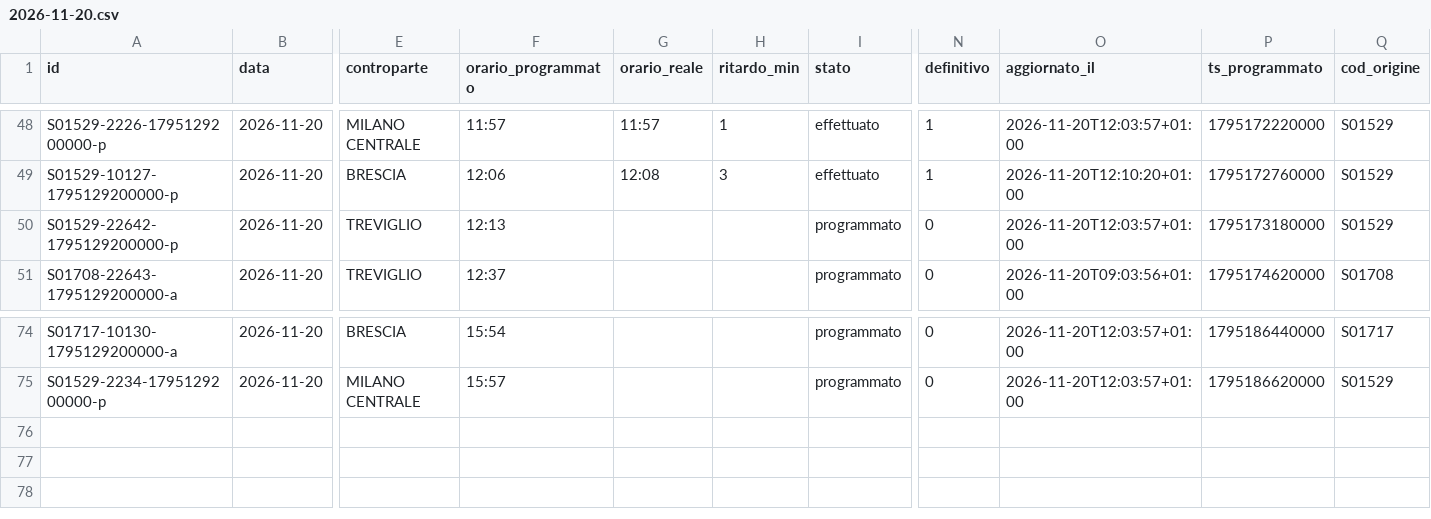
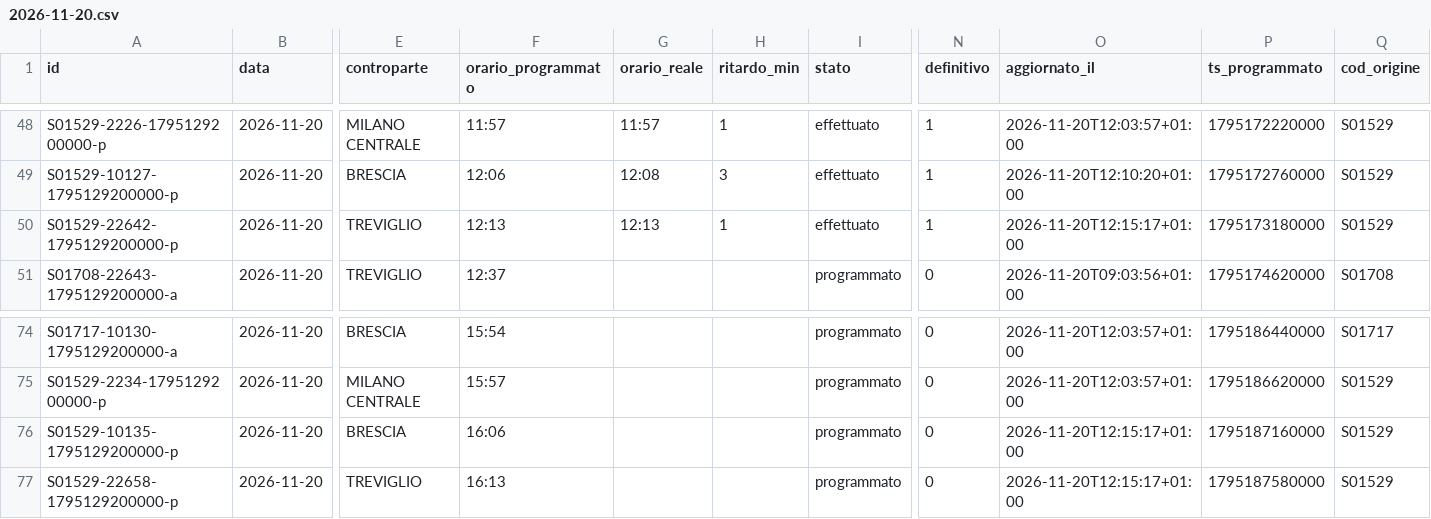
Before and after one commit to lucabonzanni/monitor-treni-bergamo, a CSV file: docs/dati/corse/2026-11-20.csv, drawn as a sheet; only a part is shown, gaps mark what is left out; rows hold the shown columns only; the diff names each change by its address in the sheet, - before the commit and + after, or states it on an @@ line.

```diff
--- a/docs/dati/corse/2026-11-20.csv
+++ b/docs/dati/corse/2026-11-20.csv
-G50 (orario_reale): (empty)
+G50 (orario_reale): 12:13
-H50 (ritardo_min): (empty)
+H50 (ritardo_min): 1
-I50 (stato): programmato
+I50 (stato): effettuato
-N50 (definitivo): 0
+N50 (definitivo): 1
-O50 (aggiornato_il): 2026-11-20T12:03:57+01:00
+O50 (aggiornato_il): 2026-11-20T12:15:17+01:00
+row 76: S01529-10135-1795129200000-p | 2026-11-20 | BRESCIA | 16:06 |  |  | programmato | 0 | 2026-11-20T12:15:17+01:00 | 1795187160000 | S01529
+row 77: S01529-22658-1795129200000-p | 2026-11-20 | TREVIGLIO | 16:13 |  |  | programmato | 0 | 2026-11-20T12:15:17+01:00 | 1795187580000 | S01529
```
Also changed, not shown: docs/dati/corse_complete.csv, 1 other file.
